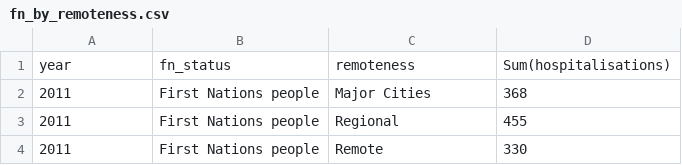
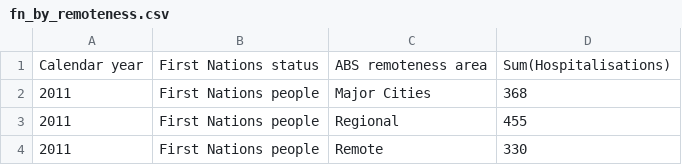
Before and after one commit to MinhTrannnnnn/COS30045---Testing, a CSV file: data/FN/fn_by_remoteness.csv, drawn as a sheet; only a part is shown.

```diff
--- a/data/FN/fn_by_remoteness.csv
+++ b/data/FN/fn_by_remoteness.csv
@@ -1,2 +1,2 @@
-"year","fn_status","remoteness","Sum(hospitalisations)"
+"Calendar year","First Nations status","ABS remoteness area","Sum(Hospitalisations)"
 2011,"First Nations people","Major Cities",368
```
Also changed, not shown: data/FN/fn_by_age.csv, data/FN/fn_by_road_user.csv, 13 other files.
